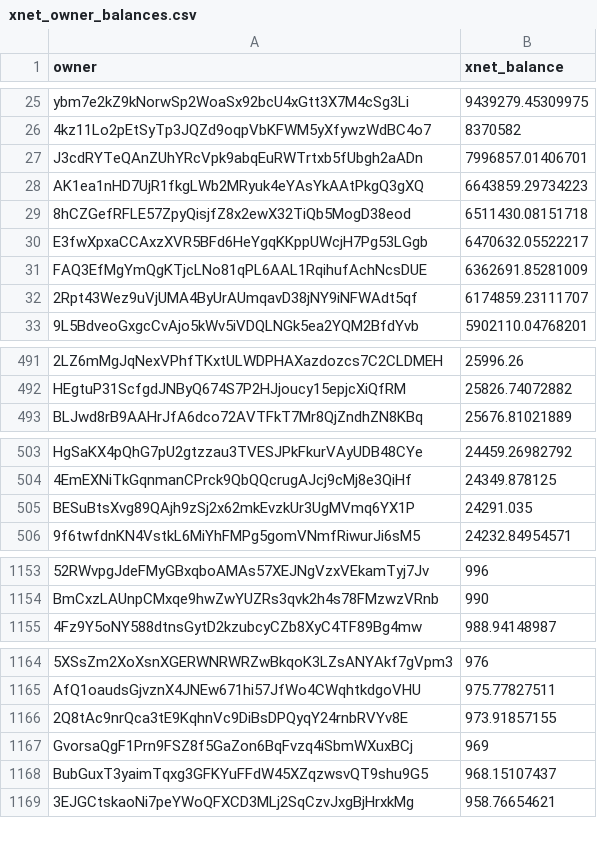
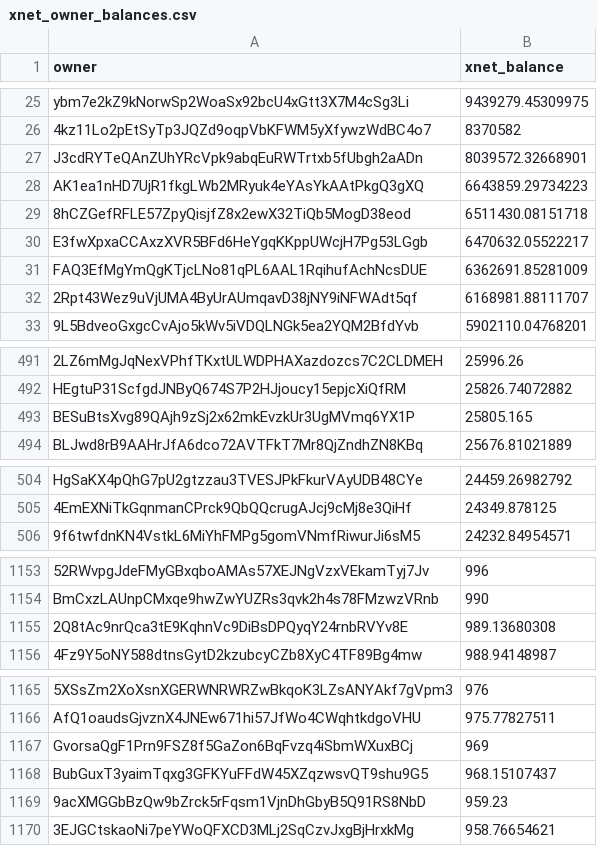
Before and after one commit to xnet-community-data/xnet-data-integration, a CSV file: data/derived/xnet_owner_balances.csv, drawn as a sheet; only a part is shown, gaps mark what is left out; removed rows and columns are numbered as before the commit, all else as after; the diff covers the shown part only; the diff names each change by its address in the sheet, - before the commit and + after, or states it on an @@ line.

Commit message:
Publish XNET live state (full)

```diff
--- a/data/derived/xnet_owner_balances.csv
+++ b/data/derived/xnet_owner_balances.csv
-B27 (xnet_balance): 7996857.01406701
+B27 (xnet_balance): 8039572.32668901
-B32 (xnet_balance): 6174859.23111707
+B32 (xnet_balance): 6168981.88111707
+row 493: BESuBtsXvg89QAjh9zSj2x62mkEvzkUr3UgMVmq6YX1P | 25805.165
-row 505: BESuBtsXvg89QAjh9zSj2x62mkEvzkUr3UgMVmq6YX1P | 24291.035
+row 1155: 2Q8tAc9nrQca3tE9KqhnVc9DiBsDPQyqY24rnbRVYv8E | 989.13680308
-row 1166: 2Q8tAc9nrQca3tE9KqhnVc9DiBsDPQyqY24rnbRVYv8E | 973.91857155
+row 1169: 9acXMGGbBzQw9bZrck5rFqsm1VjnDhGbyB5Q91RS8NbD | 959.23
```
Also changed, not shown: 3 edited cells elsewhere in this file, data/xnet_supply_daily.csv, 18 other files.
